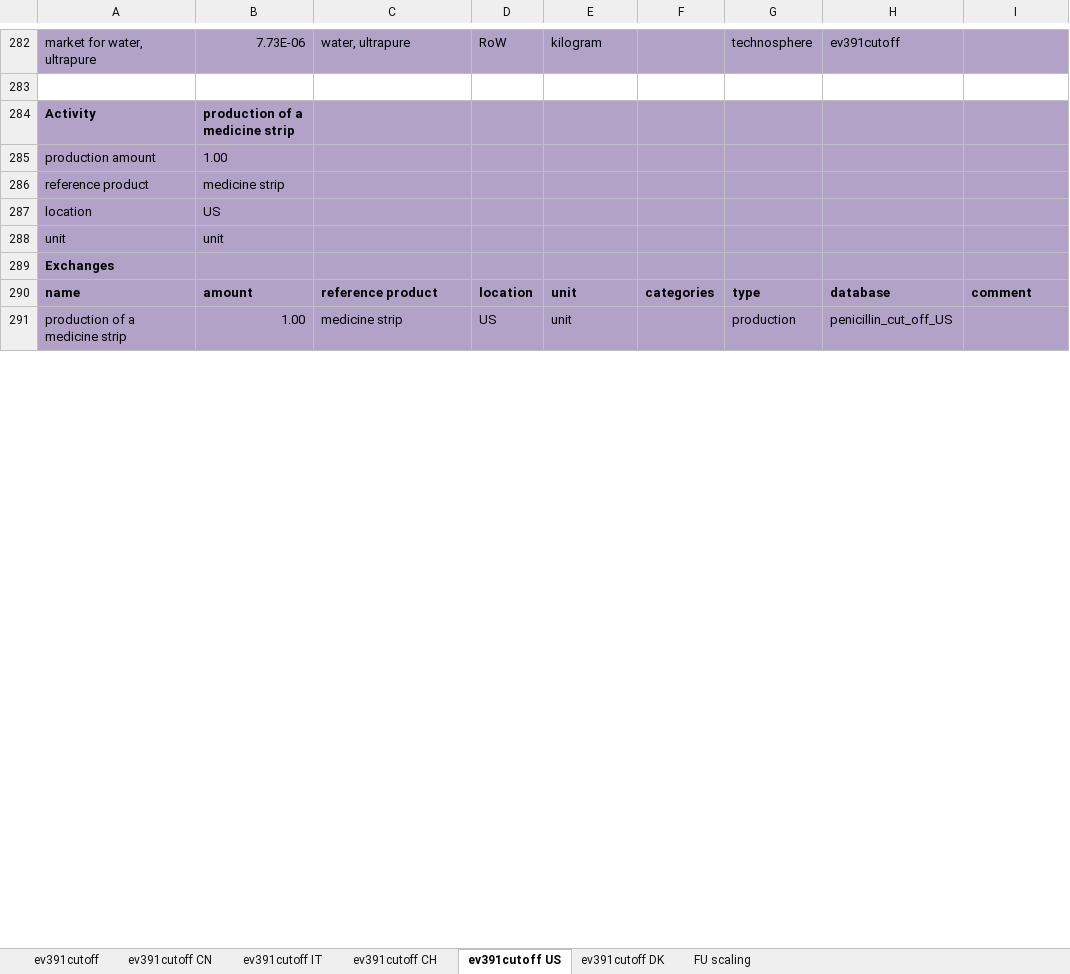
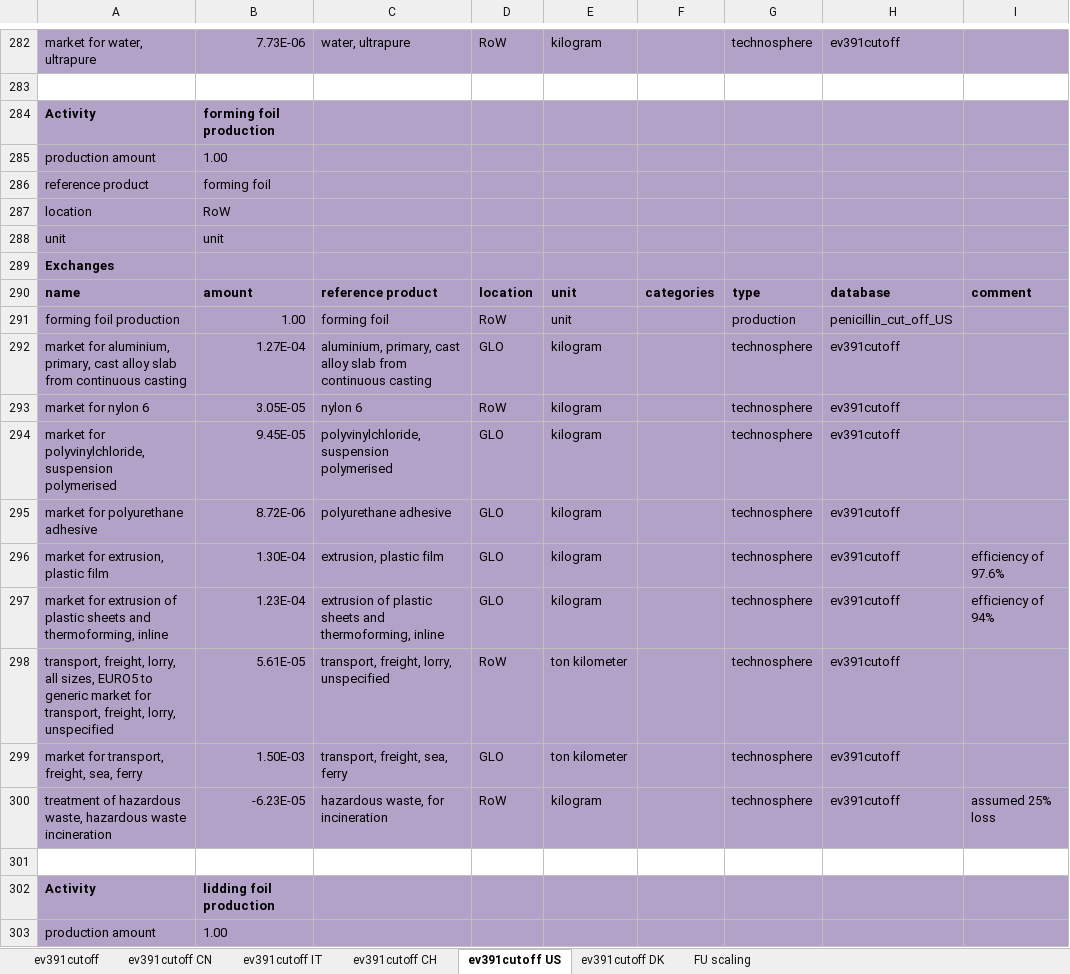
Before and after one commit to RuneWF/penicilin, an Excel workbook: data/database.xlsx, sheet ev391cutoff US, drawn as a sheet; only a part is shown, gaps mark what is left out; the shorter side is filled out with more unchanged rows; values as stored, in another font and other column widths than the file's, no borders; the diff covers the shown part only; the diff names each change by its address in the sheet, - before the commit and + after, or states it on an @@ line.

```diff
--- a/data/database.xlsx (sheet ev391cutoff US)
+++ b/data/database.xlsx (sheet ev391cutoff US)
+row 284: Activity | forming foil production
@@ row 299 moved to row 285: production amount @@
+row 286: reference product | forming foil
+row 287: location | RoW
@@ row 302 moved to row 288: unit @@
@@ row 303 moved to row 289: Exchanges @@
@@ row 304 moved to row 290: name @@
+row 291: forming foil production | 1.00 | forming foil | RoW | unit |  | production | penicillin_cut_off_US
+row 292: market for aluminium, primary, cast alloy slab from continuous casting | 1.27E-04 | aluminium, primary, cast alloy slab from continuous casting | GLO | kilogram |  | technosphere | ev391cutoff
+row 293: market for nylon 6 | 3.05E-05 | nylon 6 | RoW | kilogram |  | technosphere | ev391cutoff
+row 294: market for polyvinylchloride, suspension polymerised | 9.45E-05 | polyvinylchloride, suspension polymerised | GLO | kilogram |  | technosphere | ev391cutoff
+row 295: market for polyurethane adhesive | 8.72E-06 | polyurethane adhesive | GLO | kilogram |  | technosphere | ev391cutoff
+row 296: market for extrusion, plastic film | 1.30E-04 | extrusion, plastic film | GLO | kilogram |  | technosphere | ev391cutoff | efficiency of 97.6%
+row 297: market for extrusion of plastic sheets and thermoforming, inline | 1.23E-04 | extrusion of plastic sheets and thermoforming, inline | GLO | kilogram |  | technosphere | ev391cutoff | efficiency of 94%
+row 298: transport, freight, lorry, all sizes, EURO5 to generic market for transport, freight, lorry, unspecified | 5.61E-05 | transport, freight, lorry, unspecified | RoW | ton kilometer |  | technosphere | ev391cutoff
+row 299: market for transport, freight, sea, ferry | 1.50E-03 | transport, freight, sea, ferry | GLO | ton kilometer |  | technosphere | ev391cutoff
+row 300: treatment of hazardous waste, hazardous waste incineration | -6.23E-05 | hazardous waste, for incineration | RoW | kilogram |  | technosphere | ev391cutoff | assumed 25% loss
+row 301: (empty)
+row 302: Activity | lidding foil production
+row 303: production amount | 1.00
```
Also changed, not shown: 38 added rows, 15 removed rows, 2 moved rows and 21 edited cells elsewhere in this sheet, sheet ev391cutoff, sheet ev391cutoff IT, sheet ev391cutoff CN, sheet ev391cutoff DK, sheet ev391cutoff CH, formulas that keep their value, data/LCI_temp.xlsx, 20 other files.
